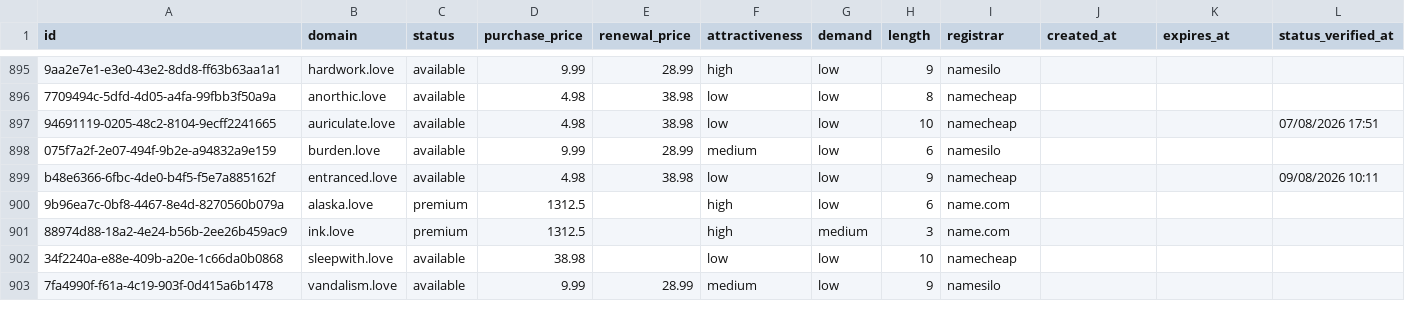
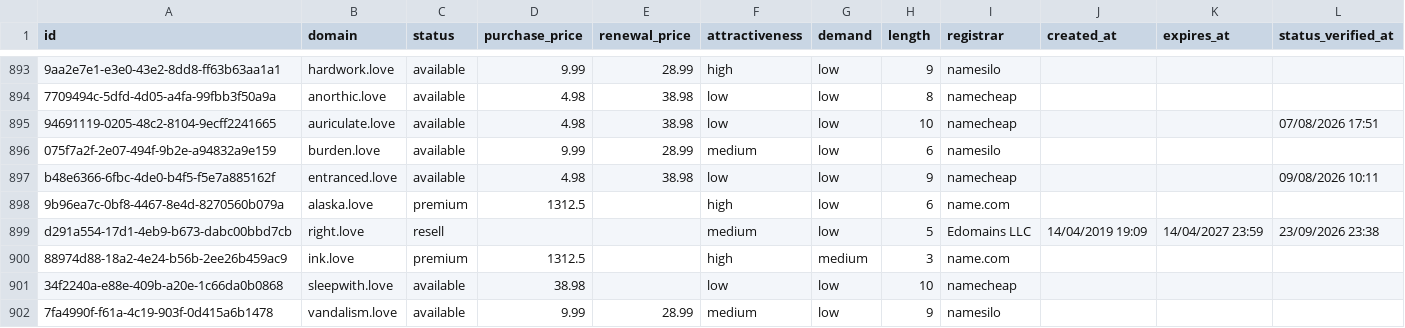
Before and after one commit to UniqueDomains/love-oneword-domains, a CSV file: love.csv, drawn as a sheet; only a part is shown, gaps mark what is left out; the diff covers the shown part only; the diff names each change by its address in the sheet, - before the commit and + after, or states it on an @@ line.

Commit message:
Domains update

```diff
--- a/love.csv
+++ b/love.csv
+row 899: d291a554-17d1-4eb9-b673-dabc00bbd7cb | right.love | resell |  |  | medium | low | 5 | Edomains LLC | 14/04/2019 19:09 | 14/04/2027 23:59 | 23/09/2026 23:38
```
Also changed, not shown: 2 added rows, 3 removed rows and 144 edited cells elsewhere in this file, 4 other files.
